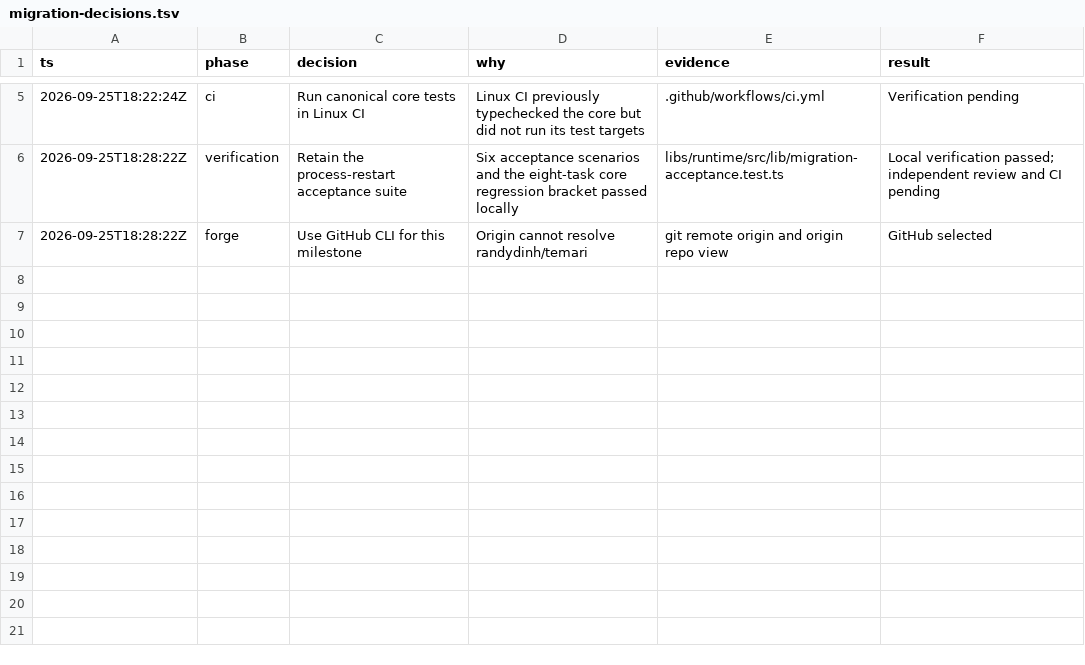
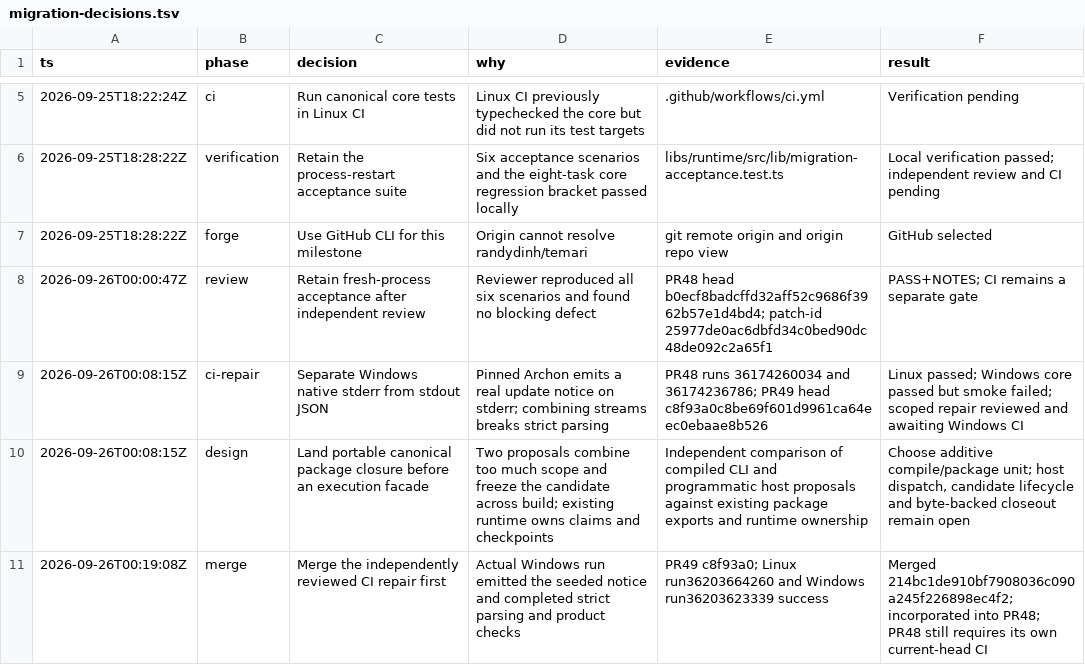
Before and after one commit to randydinh/temari, a TSV file: docs/migrations/migration-decisions.tsv, drawn as a sheet; only a part is shown, gaps mark what is left out; the diff names each change by its address in the sheet, - before the commit and + after, or states it on an @@ line.

Commit message:
docs(migration): record review and CI recovery evidence

```diff
--- a/docs/migrations/migration-decisions.tsv
+++ b/docs/migrations/migration-decisions.tsv
+row 8: 2026-09-26T00:00:47Z | review | Retain fresh-process acceptance after independent review | Reviewer reproduced all six scenarios and found no blocking defect | PR48 head b0ecf8badcffd32aff52c9686f3962b57e1d4bd4; patch-id 25977de0ac6dbfd34c0bed90dc48de092c2a65f1 | PASS+NOTES; CI remains a separate gate
+row 9: 2026-09-26T00:08:15Z | ci-repair | Separate Windows native stderr from stdout JSON | Pinned Archon emits a real update notice on stderr; combining streams breaks strict parsing | PR48 runs 36174260034 and 36174236786; PR49 head c8f93a0c8be69f601d9961ca64eec0ebaae8b526 | Linux passed; Windows core passed but smoke failed; scoped repair reviewed and awaiting Windows CI
+row 10: 2026-09-26T00:08:15Z | design | Land portable canonical package closure before an execution facade | Two proposals combine too much scope and freeze the candidate across build; existing runtime owns claims and checkpoints | Independent comparison of compiled CLI and programmatic host proposals against existing package exports and runtime ownership | Choose additive compile/package unit; host dispatch, candidate lifecycle and byte-backed closeout remain open
+row 11: 2026-09-26T00:19:08Z | merge | Merge the independently reviewed CI repair first | Actual Windows run emitted the seeded notice and completed strict parsing and product checks | PR49 c8f93a0; Linux run36203664260 and Windows run36203623339 success | Merged 214bc1de910bf7908036c090a245f226898ec4f2; incorporated into PR48; PR48 still requires its own current-head CI
```
Also changed, not shown: 1 other file.
